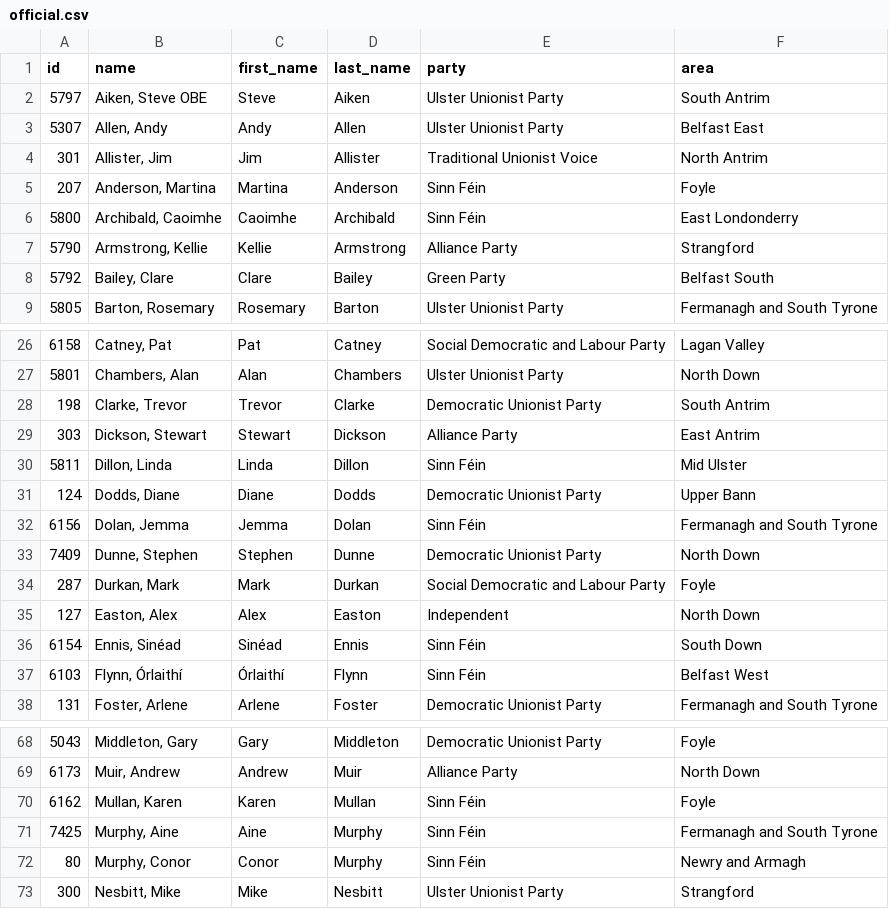
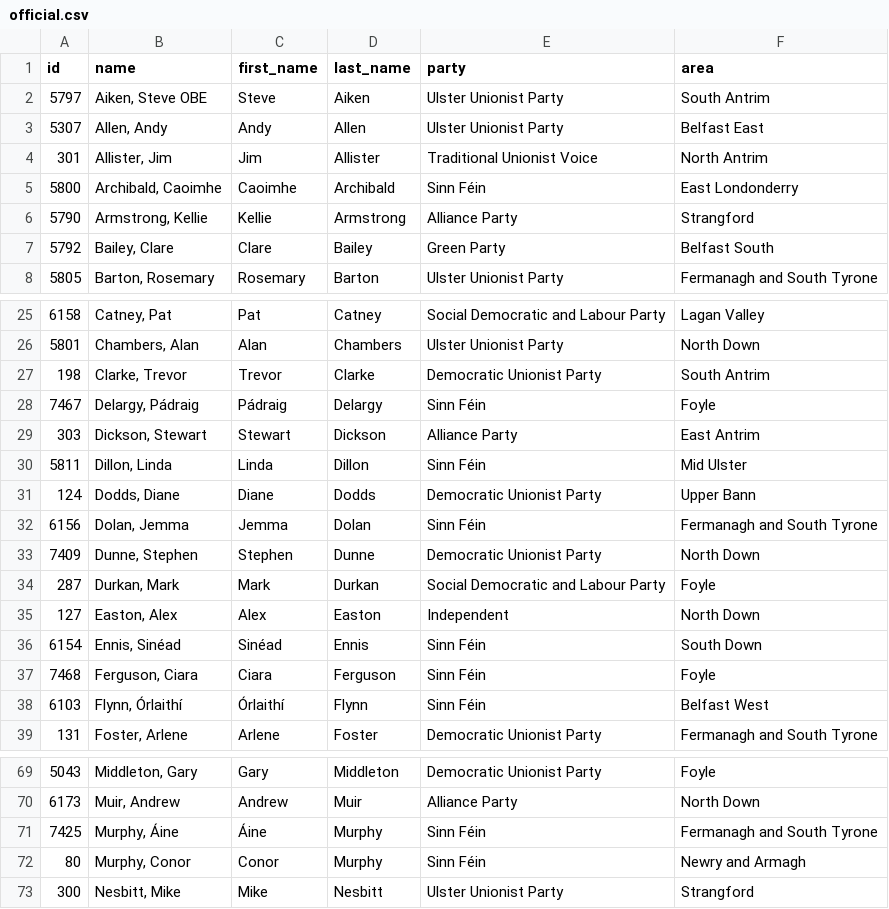
Before and after one commit to every-politician-scrapers/northern-ireland-assembly-official, a CSV file: data/official.csv, drawn as a sheet; only a part is shown, gaps mark what is left out.

```diff
--- a/data/official.csv
+++ b/data/official.csv
@@ -4,3 +4,2 @@ id,name,first_name,last_name,party,area
 301,"Allister, Jim",Jim,Allister,Traditional Unionist Voice,North Antrim
-207,"Anderson, Martina",Martina,Anderson,Sinn Féin,Foyle
 5800,"Archibald, Caoimhe",Caoimhe,Archibald,Sinn Féin,East Londonderry
@@ -28,2 +27,3 @@ id,name,first_name,last_name,party,area
 198,"Clarke, Trevor",Trevor,Clarke,Democratic Unionist Party,South Antrim
+7467,"Delargy, Pádraig",Pádraig,Delargy,Sinn Féin,Foyle
 303,"Dickson, Stewart",Stewart,Dickson,Alliance Party,East Antrim
@@ -36,2 +36,3 @@ id,name,first_name,last_name,party,area
 6154,"Ennis, Sinéad",Sinéad,Ennis,Sinn Féin,South Down
+7468,"Ferguson, Ciara",Ciara,Ferguson,Sinn Féin,Foyle
 6103,"Flynn, Órlaithí",Órlaithí,Flynn,Sinn Féin,Belfast West
@@ -69,4 +70,3 @@ id,name,first_name,last_name,party,area
 6173,"Muir, Andrew",Andrew,Muir,Alliance Party,North Down
-6162,"Mullan, Karen",Karen,Mullan,Sinn Féin,Foyle
-7425,"Murphy, Aine",Aine,Murphy,Sinn Féin,Fermanagh and South Tyrone
+7425,"Murphy, Áine",Áine,Murphy,Sinn Féin,Fermanagh and South Tyrone
 80,"Murphy, Conor",Conor,Murphy,Sinn Féin,Newry and Armagh
```
Also changed, not shown: 1 other file.
